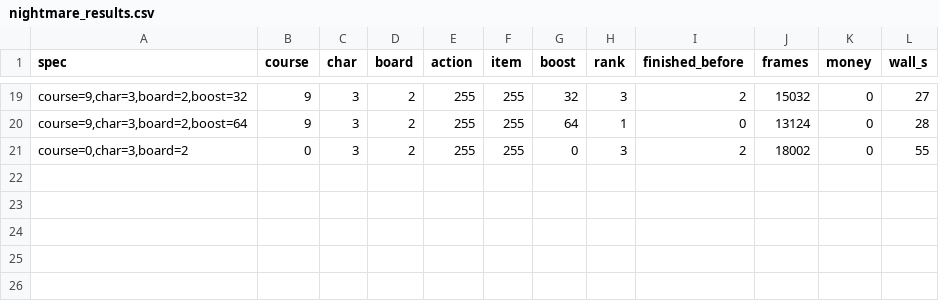
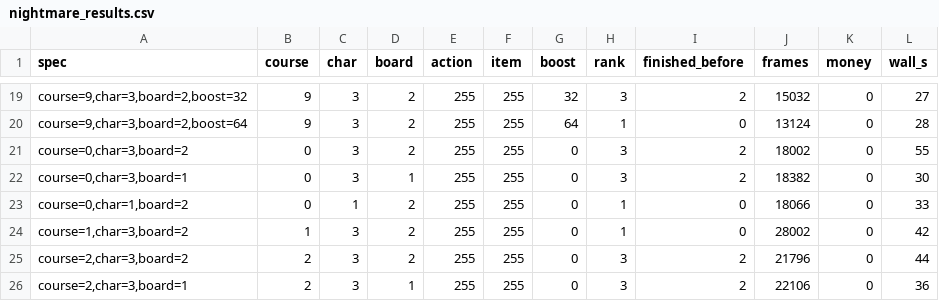
Before and after one commit to southcitycapture/snowboardkids-decomp, a CSV file: port/tools/nightmare_results.csv, drawn as a sheet; only a part is shown, gaps mark what is left out.

```diff
--- a/port/tools/nightmare_results.csv
+++ b/port/tools/nightmare_results.csv
@@ -21 +21,6 @@ spec,course,char,board,action,item,boost,rank,finished_before,frames,money,wall_
 "course=0,char=3,board=2",0,3,2,255,255,0,3,2,18002,0,55
+"course=0,char=3,board=1",0,3,1,255,255,0,3,2,18382,0,30
+"course=0,char=1,board=2",0,1,2,255,255,0,1,0,18066,0,33
+"course=1,char=3,board=2",1,3,2,255,255,0,1,0,28002,0,42
+"course=2,char=3,board=2",2,3,2,255,255,0,3,2,21796,0,44
+"course=2,char=3,board=1",2,3,1,255,255,0,3,2,22106,0,36
```
Also changed, not shown: 4 other files.
